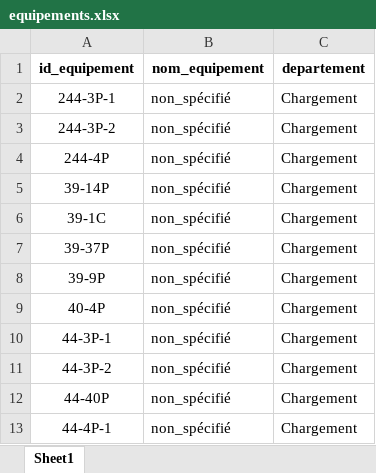
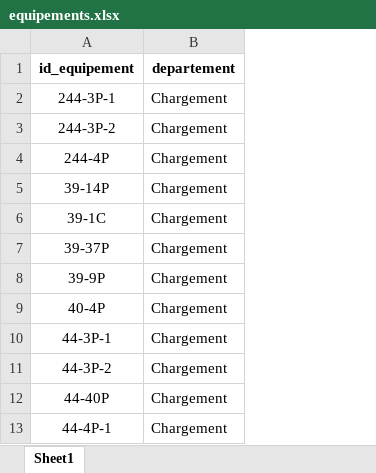
Before and after one commit to ZARAVITA/project_digitalisation_industriel, an Excel workbook: data/equipements.xlsx, sheet Sheet1, drawn as a sheet; only a part is shown; values as stored, in another font and other column widths than the file's, no borders; the diff names each change by its address in the sheet, - before the commit and + after, or states it on an @@ line.

```diff
--- a/data/equipements.xlsx (sheet Sheet1)
+++ b/data/equipements.xlsx (sheet Sheet1)
-column B (nom_equipement), rows 2-13: all non_spécifié
```
Also changed, not shown: 2 other files.
